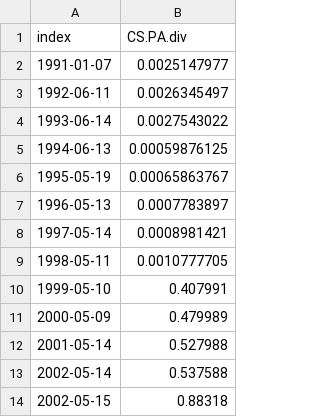
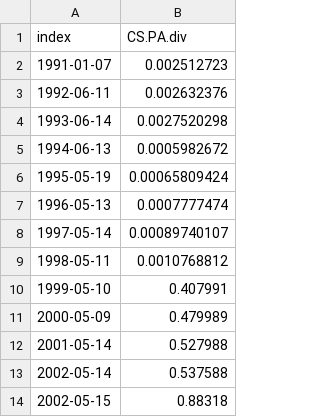
Before and after one commit to Haralas/Shareplan_Compare, a CSV file: Data/dividend_data.csv, drawn as a sheet; only a part is shown.

```diff
--- a/Data/dividend_data.csv
+++ b/Data/dividend_data.csv
@@ -1,10 +1,10 @@
 index,CS.PA.div
-1991-01-07,0.0025147977
-1992-06-11,0.0026345497
-1993-06-14,0.0027543022
-1994-06-13,0.00059876125
-1995-05-19,0.00065863767
-1996-05-13,0.0007783897
-1997-05-14,0.0008981421
-1998-05-11,0.0010777705
+1991-01-07,0.002512723
+1992-06-11,0.002632376
+1993-06-14,0.0027520298
+1994-06-13,0.0005982672
+1995-05-19,0.00065809424
+1996-05-13,0.0007777474
+1997-05-14,0.00089740107
+1998-05-11,0.0010768812
 1999-05-10,0.407991
```
Also changed, not shown: Data/stock_data.csv, 4 other files.
